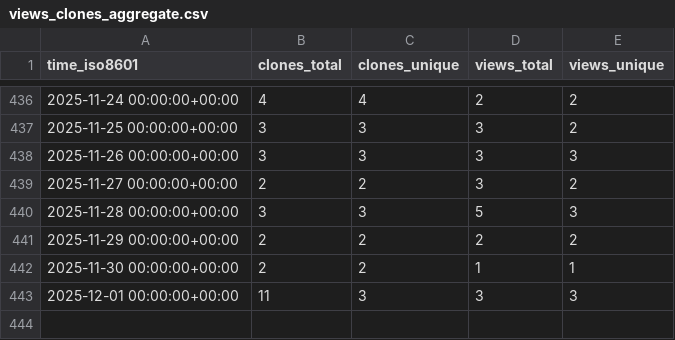
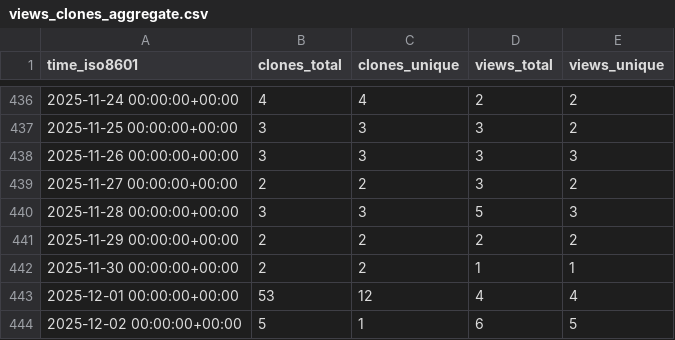
Before and after one commit to adrian-lison/EpiSewer, a CSV file: adrian-lison/EpiSewer/ghrs-data/views_clones_aggregate.csv, drawn as a sheet; only a part is shown, gaps mark what is left out.

```diff
--- a/adrian-lison/EpiSewer/ghrs-data/views_clones_aggregate.csv
+++ b/adrian-lison/EpiSewer/ghrs-data/views_clones_aggregate.csv
@@ -442,2 +442,3 @@ time_iso8601,clones_total,clones_unique,views_total,views_unique
 2025-11-30 00:00:00+00:00,2,2,1,1
-2025-12-01 00:00:00+00:00,11,3,3,3
+2025-12-01 00:00:00+00:00,53,12,4,4
+2025-12-02 00:00:00+00:00,5,1,6,5
```
Also changed, not shown: 1 other file.
